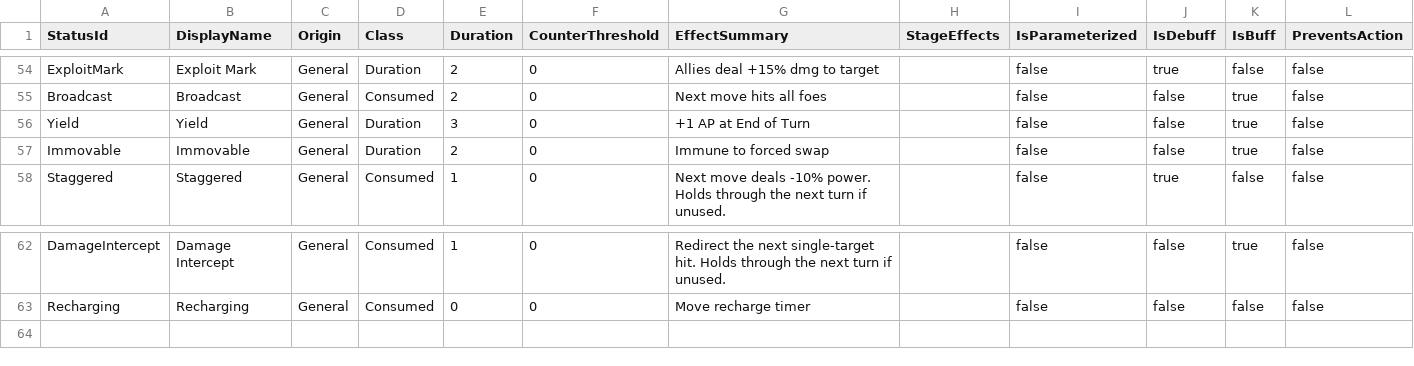
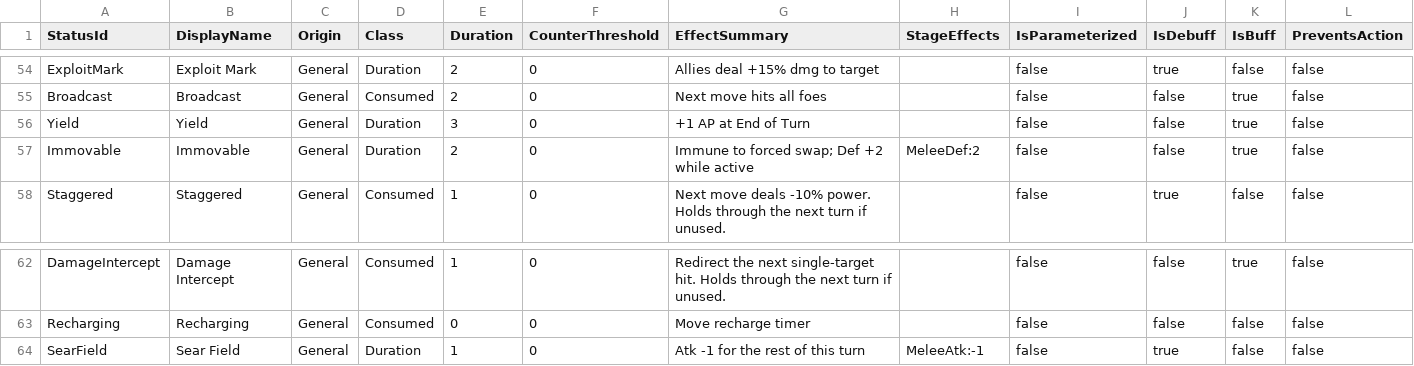
Before and after one commit to Cronusart/Chainbound, a CSV file: Docs/Specs/Combat/Data/Statuses.csv, drawn as a sheet; only a part is shown, gaps mark what is left out; rows hold the shown columns only; the diff names each change by its address in the sheet, - before the commit and + after, or states it on an @@ line.

```diff
--- a/Docs/Specs/Combat/Data/Statuses.csv
+++ b/Docs/Specs/Combat/Data/Statuses.csv
-G57 (EffectSummary): Immune to forced swap
+G57 (EffectSummary): Immune to forced swap; Def +2 while active
-H57 (StageEffects): (empty)
+H57 (StageEffects): MeleeDef:2
+row 64: SearField | Sear Field | General | Duration | 1 | 0 | Atk -1 for the rest of this turn | MeleeAtk:-1 | false | true | false | false
```
Also changed, not shown: Docs/Specs/Combat/Data/Modifiers.csv, Docs/Specs/Combat/Data/Moves.csv, 28 other files.
